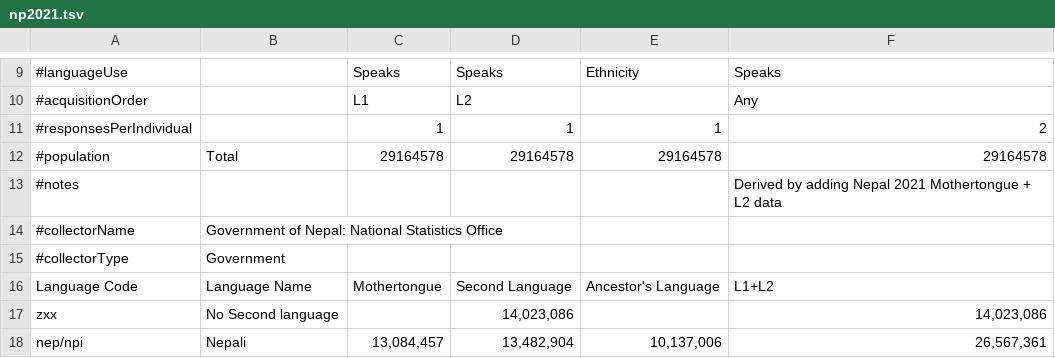
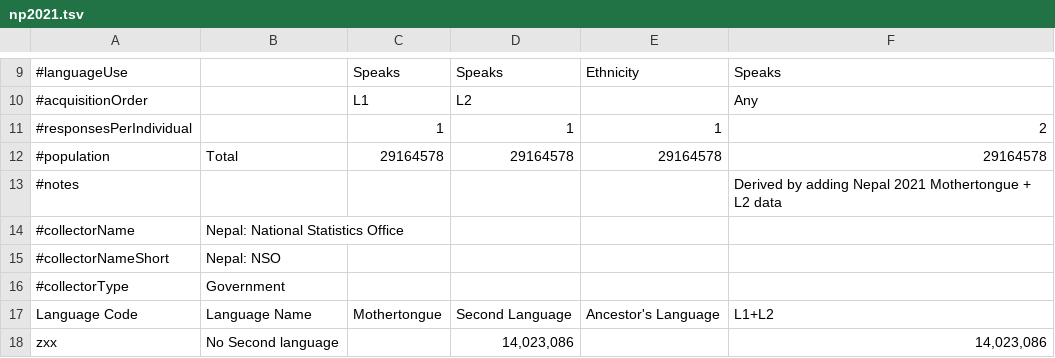
Before and after one commit to Translation-Commons/lang-nav, a TSV file: public/data/census/official/np2021.tsv, drawn as a sheet; only a part is shown, gaps mark what is left out; the shorter side is filled out with more unchanged rows.

```diff
--- a/public/data/census/official/np2021.tsv
+++ b/public/data/census/official/np2021.tsv
@@ -13,3 +13,4 @@
 #notes					Derived by adding Nepal 2021 Mothertongue + L2 data
-#collectorName	Government of Nepal: National Statistics Office				
+#collectorName	Nepal: National Statistics Office				
+#collectorNameShort	Nepal: NSO 				
 #collectorType	Government				
```
Also changed, not shown: public/data/census/official/in2011c16.tsv, public/data/census/official/lr.tsv, 27 other files.
